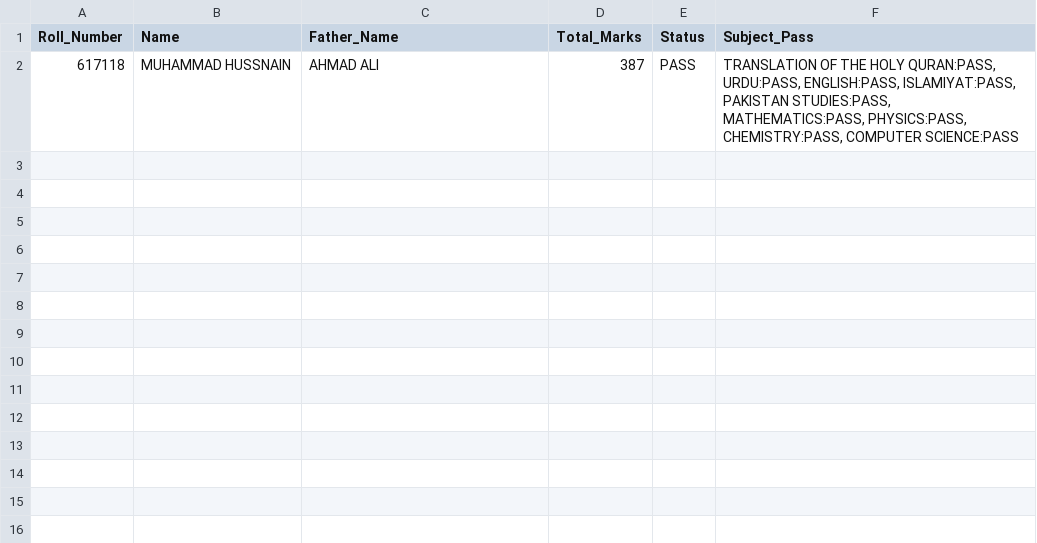
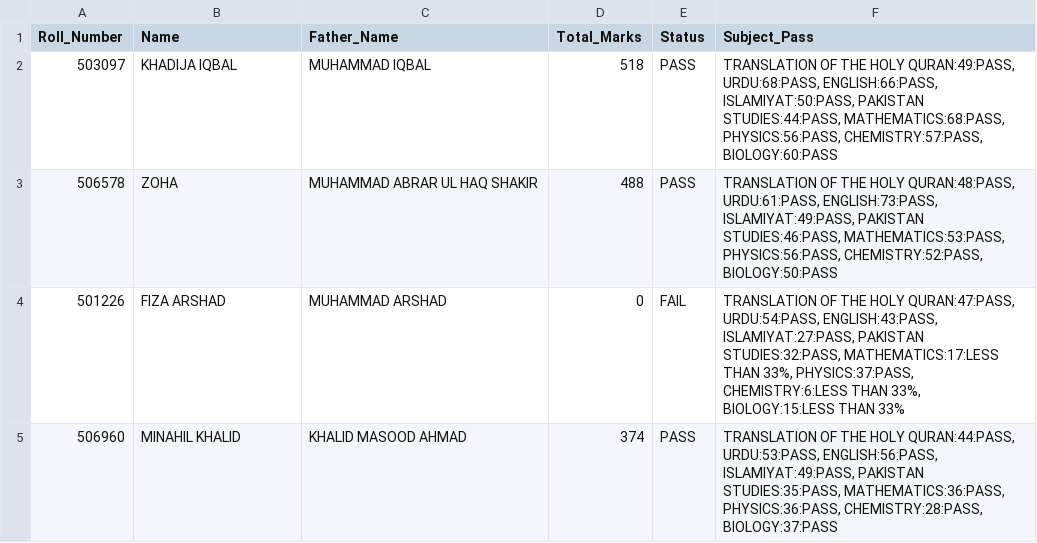
Before and after one commit to shakeebparacha/Result_fatch, a CSV file: Student_Results.csv, drawn as a sheet; removed rows and columns are numbered as before the commit, all else as after; the diff names each change by its address in the sheet, - before the commit and + after, or states it on an @@ line.

Commit message:
subject number and  filter added

```diff
--- a/Student_Results.csv
+++ b/Student_Results.csv
-row 2: 617118 | MUHAMMAD HUSSNAIN | AHMAD ALI | 387 | PASS | TRANSLATION OF THE HOLY QURAN:PASS, URDU:PASS, ENGLISH:PASS, ISLAMIYAT:PASS, PAKISTAN STUDIES:PASS, MATHEMATICS:PASS, PHYSICS:PASS, CHEMISTRY:PASS, COMPUTER SCIENCE:PASS
+row 2: 503097 | KHADIJA IQBAL | MUHAMMAD IQBAL | 518 | PASS | TRANSLATION OF THE HOLY QURAN:49:PASS, URDU:68:PASS, ENGLISH:66:PASS, ISLAMIYAT:50:PASS, PAKISTAN STUDIES:44:PASS, MATHEMATICS:68:PASS, PHYSICS:56:PASS, CHEMISTRY:57:PASS, BIOLOGY:60:PASS
+row 3: 506578 | ZOHA | MUHAMMAD ABRAR UL HAQ SHAKIR | 488 | PASS | TRANSLATION OF THE HOLY QURAN:48:PASS, URDU:61:PASS, ENGLISH:73:PASS, ISLAMIYAT:49:PASS, PAKISTAN STUDIES:46:PASS, MATHEMATICS:53:PASS, PHYSICS:56:PASS, CHEMISTRY:52:PASS, BIOLOGY:50:PASS
+row 4: 501226 | FIZA ARSHAD | MUHAMMAD ARSHAD | 0 | FAIL | TRANSLATION OF THE HOLY QURAN:47:PASS, URDU:54:PASS, ENGLISH:43:PASS, ISLAMIYAT:27:PASS, PAKISTAN STUDIES:32:PASS, MATHEMATICS:17:LESS THAN 33%, PHYSICS:37:PASS, CHEMISTRY:6:LESS THAN 33%, BIOLOGY:15:LESS THAN 33%
+row 5: 506960 | MINAHIL KHALID | KHALID MASOOD AHMAD | 374 | PASS | TRANSLATION OF THE HOLY QURAN:44:PASS, URDU:53:PASS, ENGLISH:56:PASS, ISLAMIYAT:49:PASS, PAKISTAN STUDIES:35:PASS, MATHEMATICS:36:PASS, PHYSICS:36:PASS, CHEMISTRY:28:PASS, BIOLOGY:37:PASS
```
Also changed, not shown: 5 other files.
